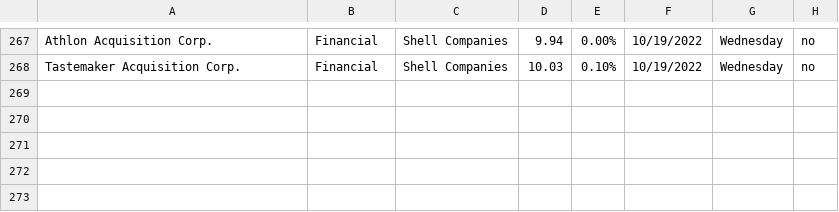
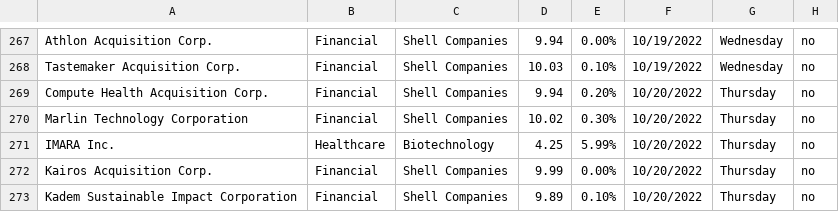
Before and after one commit to Ic3dThi/RecordPennyStocks, a CSV file: Pennystock.csv, drawn as a sheet; only a part is shown, gaps mark what is left out; the diff names each change by its address in the sheet, - before the commit and + after, or states it on an @@ line.

```diff
--- a/Pennystock.csv
+++ b/Pennystock.csv
+row 269: Compute Health Acquisition Corp. | Financial | Shell Companies | 9.94 | 0.20% | 10/20/2022 | Thursday | no
+row 270: Marlin Technology Corporation | Financial | Shell Companies | 10.02 | 0.30% | 10/20/2022 | Thursday | no
+row 271: IMARA Inc. | Healthcare | Biotechnology | 4.25 | 5.99% | 10/20/2022 | Thursday | no
+row 272: Kairos Acquisition Corp. | Financial | Shell Companies | 9.99 | 0.00% | 10/20/2022 | Thursday | no
+row 273: Kadem Sustainable Impact Corporation | Financial | Shell Companies | 9.89 | 0.10% | 10/20/2022 | Thursday | no
```
